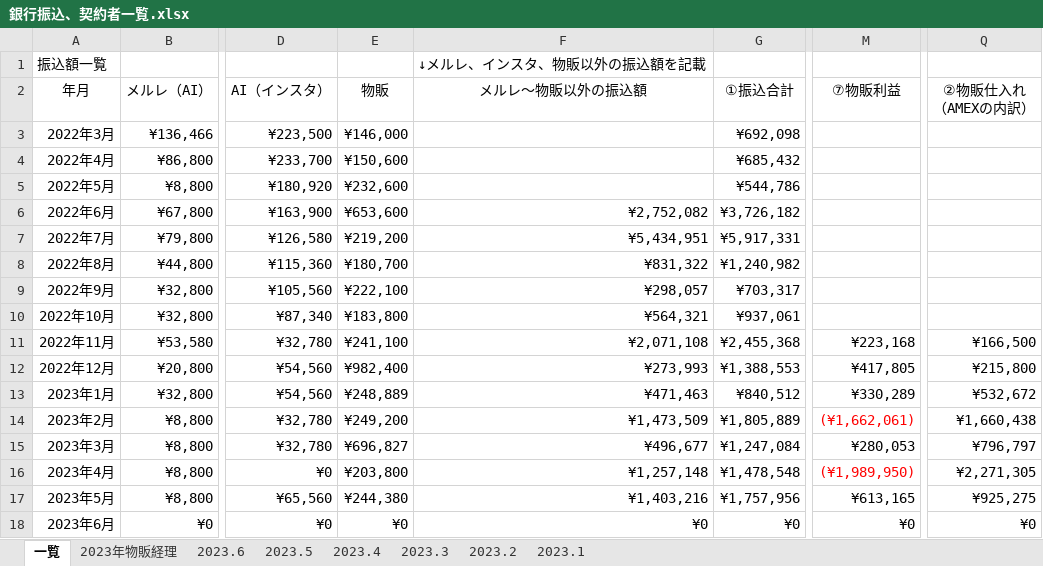
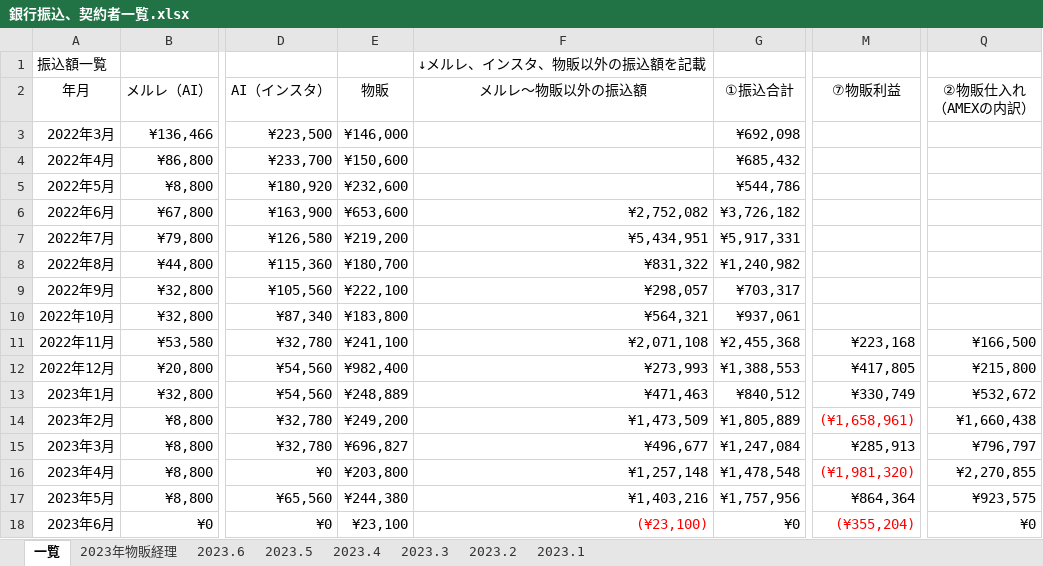
Before and after one commit to atsu0124shi/WorkFolder, an Excel workbook: 作業フォルダー/銀行振込、契約者一覧.xlsx, sheet 一覧, drawn as a sheet; only a part is shown, gaps mark what is left out; values as stored, in another font and other column widths than the file's, no borders; table styles not drawn; the diff names each change by its address in the sheet, - before the commit and + after, or states it on an @@ line.

```diff
--- a/作業フォルダー/銀行振込、契約者一覧.xlsx (sheet 一覧)
+++ b/作業フォルダー/銀行振込、契約者一覧.xlsx (sheet 一覧)
-M13 (⑦物販利益): ¥330,289
+M13 (⑦物販利益): ¥330,749
-M14 (⑦物販利益): (¥1,662,061)
+M14 (⑦物販利益): (¥1,658,961)
-M15 (⑦物販利益): ¥280,053
+M15 (⑦物販利益): ¥285,913
-M16 (⑦物販利益): (¥1,989,950)
+M16 (⑦物販利益): (¥1,981,320)
-Q16 (②物販仕入れ （AMEXの内訳）): ¥2,271,305
+Q16 (②物販仕入れ （AMEXの内訳）): ¥2,270,855
-M17 (⑦物販利益): ¥613,165
+M17 (⑦物販利益): ¥864,364
-Q17 (②物販仕入れ （AMEXの内訳）): ¥925,275
+Q17 (②物販仕入れ （AMEXの内訳）): ¥923,575
-E18 (物販): ¥0
+E18 (物販): ¥23,100
-F18 (メルレ～物販以外の振込額): ¥0
+F18 (メルレ～物販以外の振込額): (¥23,100)
-F18 text colour: black
+F18 text colour: #FF0000
-M18 (⑦物販利益): ¥0
+M18 (⑦物販利益): (¥355,204)
-M18 text colour: black
+M18 text colour: #FF0000
```
Also changed, not shown: sheet 2023年物販経理, sheet 2023.6, formulas that keep their value, ひょうたさん_資料/物販管理簿.xlsx, メルレ/メルレ管理簿 _新契約書.xlsx.
